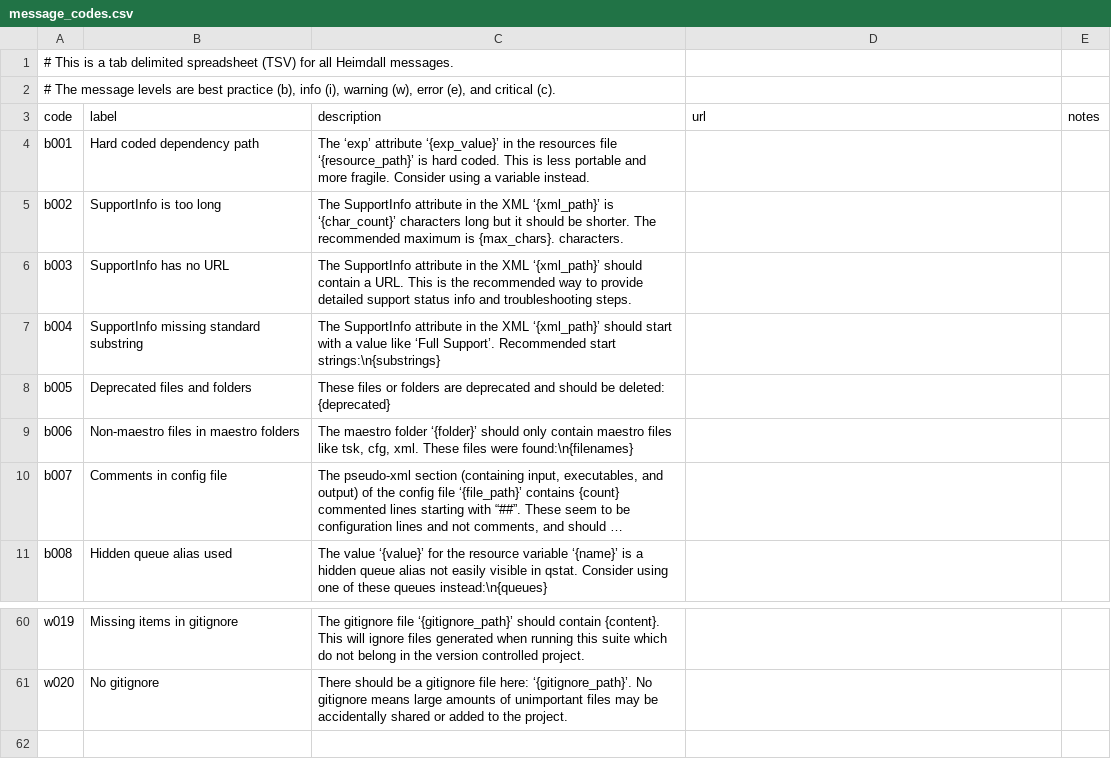
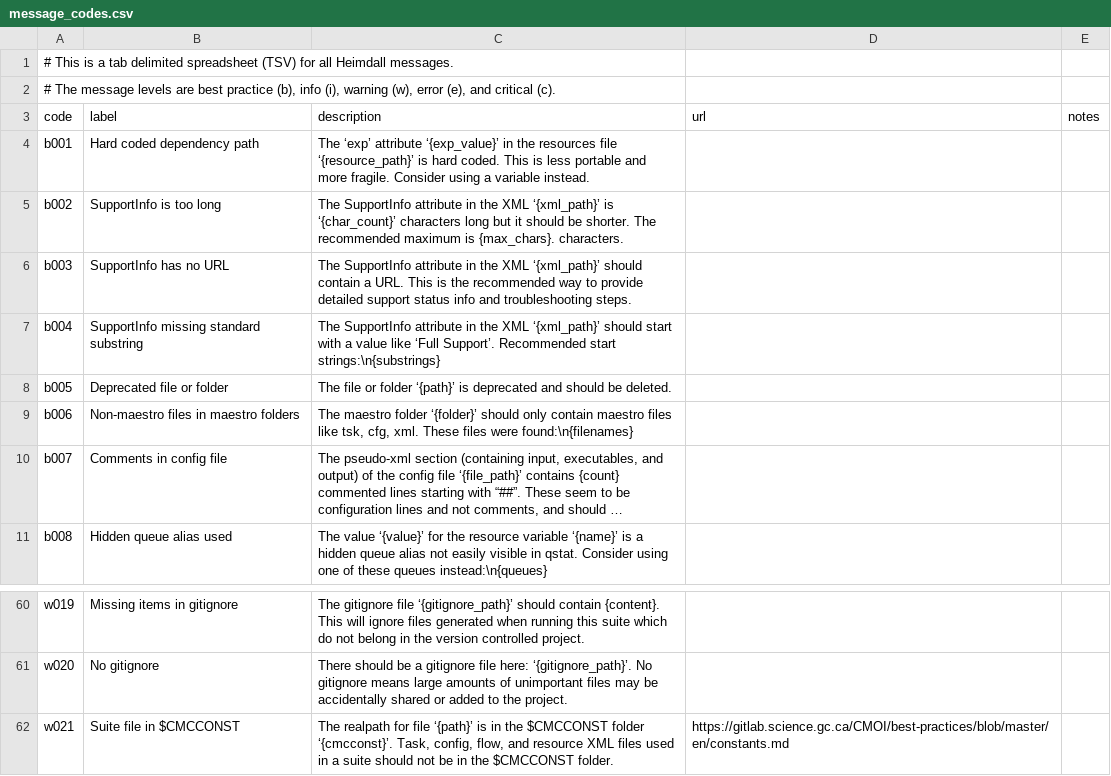
Before and after one commit to PhilippeCarphin/maestro, a CSV file: src/python3/csv/message_codes.csv, drawn as a sheet; only a part is shown, gaps mark what is left out; long unchanged cells end in ….

```diff
--- a/src/python3/csv/message_codes.csv
+++ b/src/python3/csv/message_codes.csv
@@ -7,3 +7,3 @@ b003	SupportInfo has no URL	The SupportInfo attribute in the XML ‘{xml_path}
 b004	SupportInfo missing standard substring	The SupportInfo attribute in the XML ‘{xml_path}’ should start with a value like ‘Full Support’. Recommended start strings:\n{substrings}		
-b005	Deprecated files and folders	These files or folders are deprecated and should be deleted: {deprecated}		
+b005	Deprecated file or folder	The file or folder ‘{path}’ is deprecated and should be deleted.		
 b006	Non-maestro files in maestro folders	The maestro folder ‘{folder}’ should only contain maestro files like tsk, cfg, xml. These files were found:\n{filenames}		
@@ -61 +61,2 @@ w019	Missing items in gitignore	The gitignore file ‘{gitignore_path}’ should
 w020	No gitignore	There should be a gitignore file here: ‘{gitignore_path}’. No gitignore means large amounts of unimportant files may be accidentally shared or added to the project.		
+w021	Suite file in $CMCCONST	The realpath for file ‘{path}’ is in the $CMCCONST folder ‘{cmcconst}’. Task, config, flow, and resource XML files used in a suite should not be in the $CMCCONST folder.	https://gitlab.science.gc.ca/CMOI/best-practices/blob/master/en/constants.md	
```
Also changed, not shown: 8 other files.
